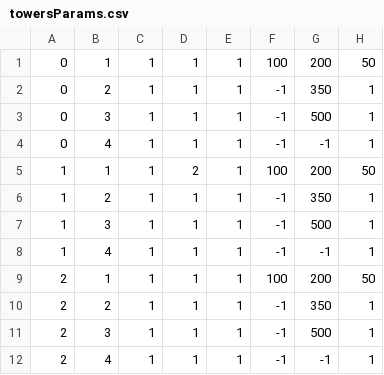
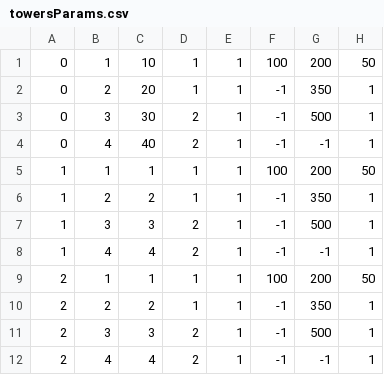
Before and after one commit to yuki-tanaka-free/tower-defense-game, a CSV file: public/assets/towersParams.csv, drawn as a sheet.

```diff
--- a/public/assets/towersParams.csv
+++ b/public/assets/towersParams.csv
@@ -1,12 +1,12 @@
-0,1,1,1,1,100,200,50
-0,2,1,1,1,-1,350,1
-0,3,1,1,1,-1,500,1
-0,4,1,1,1,-1,-1,1
-1,1,1,2,1,100,200,50
-1,2,1,1,1,-1,350,1
-1,3,1,1,1,-1,500,1
-1,4,1,1,1,-1,-1,1
+0,1,10,1,1,100,200,50
+0,2,20,1,1,-1,350,1
+0,3,30,2,1,-1,500,1
+0,4,40,2,1,-1,-1,1
+1,1,1,1,1,100,200,50
+1,2,2,1,1,-1,350,1
+1,3,3,2,1,-1,500,1
+1,4,4,2,1,-1,-1,1
 2,1,1,1,1,100,200,50
-2,2,1,1,1,-1,350,1
-2,3,1,1,1,-1,500,1
-2,4,1,1,1,-1,-1,1
+2,2,2,1,1,-1,350,1
+2,3,3,2,1,-1,500,1
+2,4,4,2,1,-1,-1,1
```
Also changed, not shown: public/assets/enemiesParams.csv, 41 other files.
